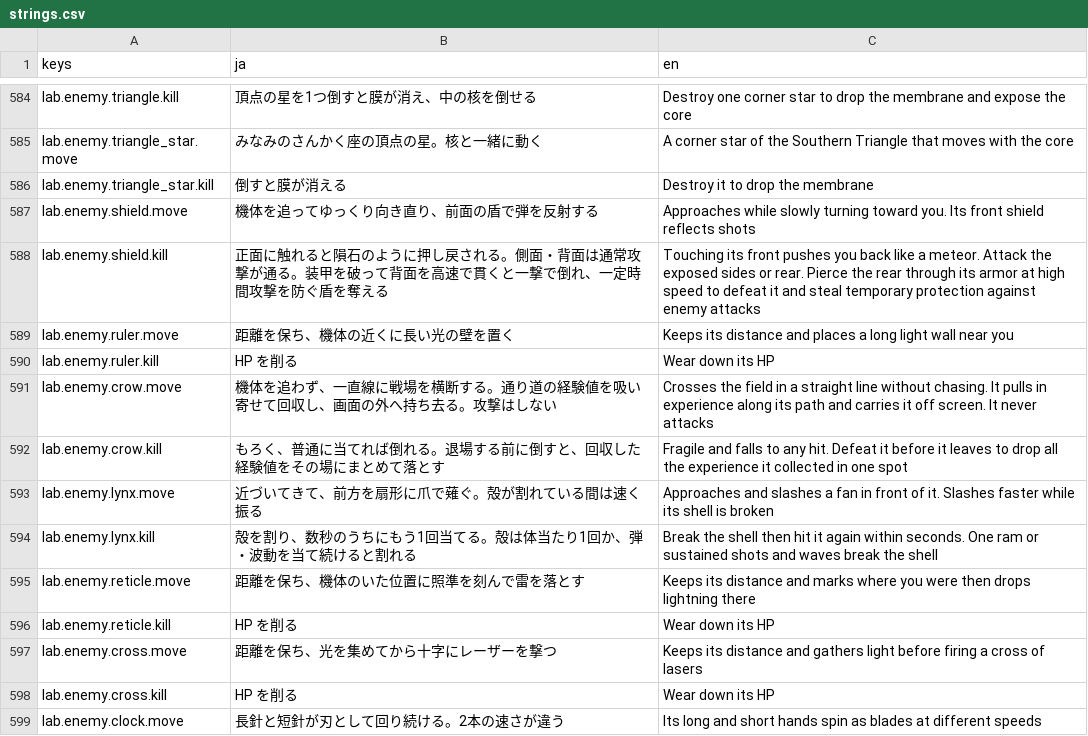
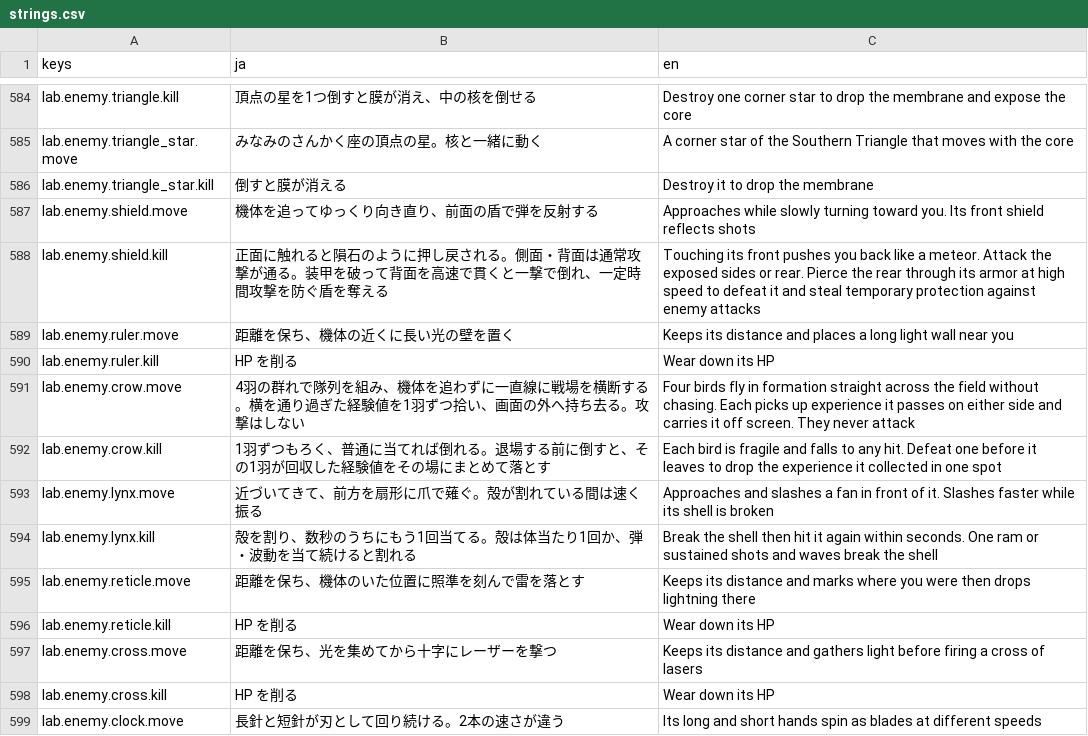
Before and after one commit to Tomatoguy1029/speed, a CSV file: speed/data/text/strings.csv, drawn as a sheet; only a part is shown, gaps mark what is left out.

```diff
--- a/speed/data/text/strings.csv
+++ b/speed/data/text/strings.csv
@@ -608,4 +608,4 @@ lab.enemy.ruler.move,距離を保ち、機体の近くに長い光の壁を置
 lab.enemy.ruler.kill,HP を削る,Wear down its HP
-lab.enemy.crow.move,機体を追わず、一直線に戦場を横断する。通り道の経験値を吸い寄せて回収し、画面の外へ持ち去る。攻撃はしない,Crosses the field in a straight line without chasing. It pulls in experience along its path and carries it off screen. It never attacks
-lab.enemy.crow.kill,もろく、普通に当てれば倒れる。退場する前に倒すと、回収した経験値をその場にまとめて落とす,Fragile and falls to any hit. Defeat it before it leaves to drop all the experience it collected in one spot
+lab.enemy.crow.move,4羽の群れで隊列を組み、機体を追わずに一直線に戦場を横断する。横を通り過ぎた経験値を1羽ずつ拾い、画面の外へ持ち去る。攻撃はしない,Four birds fly in formation straight across the field without chasing. Each picks up experience it passes on either side and carries it off screen. They never attack
+lab.enemy.crow.kill,1羽ずつもろく、普通に当てれば倒れる。退場する前に倒すと、その1羽が回収した経験値をその場にまとめて落とす,Each bird is fragile and falls to any hit. Defeat one before it leaves to drop the experience it collected in one spot
 lab.enemy.lynx.move,近づいてきて、前方を扇形に爪で薙ぐ。殻が割れている間は速く振る,Approaches and slashes a fan in front of it. Slashes faster while its shell is broken
```
Also changed, not shown: 5 other files.
